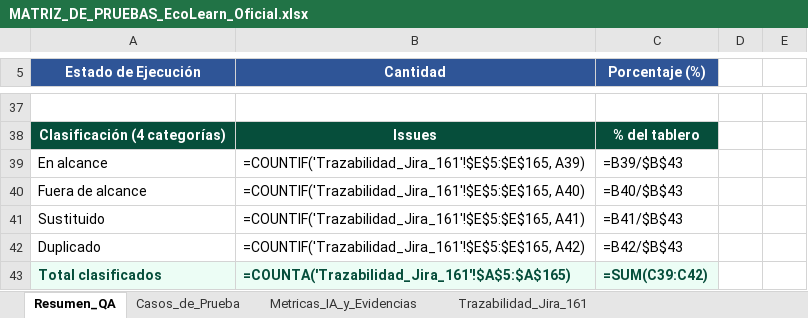
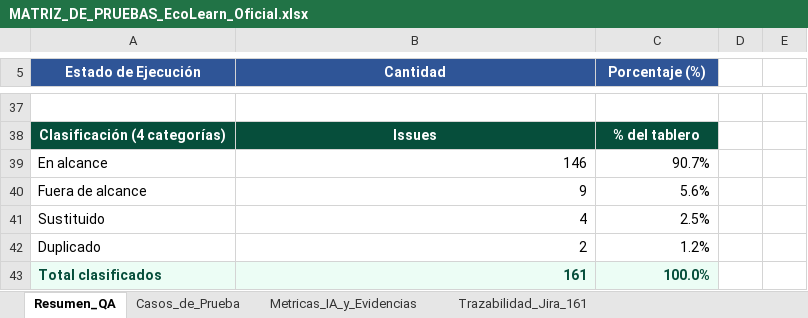
Before and after one commit to WiChanillao/Capstone_007, an Excel workbook: Fase 3/docs/pruebas/MATRIZ_DE_PRUEBAS_EcoLearn_Oficial.xlsx, sheet Resumen_QA, drawn as a sheet; only a part is shown, gaps mark what is left out; values as stored, in another font and other column widths than the file's, no borders; formulas without a stored value are shown as written; charts and pictures not drawn; the diff covers the shown part only; the diff names each change by its address in the sheet, - before the commit and + after, or states it on an @@ line.

```diff
--- a/Fase 3/docs/pruebas/MATRIZ_DE_PRUEBAS_EcoLearn_Oficial.xlsx (sheet Resumen_QA)
+++ b/Fase 3/docs/pruebas/MATRIZ_DE_PRUEBAS_EcoLearn_Oficial.xlsx (sheet Resumen_QA)
-B39 (Cantidad): =COUNTIF('Trazabilidad_Jira_161'!$E$5:$E$165, A39)
+B39 (Cantidad): 146
-C39 (Porcentaje (%)): =B39/$B$43
+C39 (Porcentaje (%)): 90.7%
-B40 (Cantidad): =COUNTIF('Trazabilidad_Jira_161'!$E$5:$E$165, A40)
+B40 (Cantidad): 9
-C40 (Porcentaje (%)): =B40/$B$43
+C40 (Porcentaje (%)): 5.6%
-B41 (Cantidad): =COUNTIF('Trazabilidad_Jira_161'!$E$5:$E$165, A41)
+B41 (Cantidad): 4
-C41 (Porcentaje (%)): =B41/$B$43
+C41 (Porcentaje (%)): 2.5%
-B42 (Cantidad): =COUNTIF('Trazabilidad_Jira_161'!$E$5:$E$165, A42)
+B42 (Cantidad): 2
-C42 (Porcentaje (%)): =B42/$B$43
+C42 (Porcentaje (%)): 1.2%
-B43 (Cantidad): =COUNTA('Trazabilidad_Jira_161'!$A$5:$A$165)
+B43 (Cantidad): 161
-C43 (Porcentaje (%)): =SUM(C39:C42)
+C43 (Porcentaje (%)): 100.0%
```
Also changed, not shown: 62 edited cells elsewhere in this sheet, sheet Casos_de_Prueba, sheet Metricas_IA_y_Evidencias, sheet Trazabilidad_Jira_161, charts or pictures, 5 other files.
